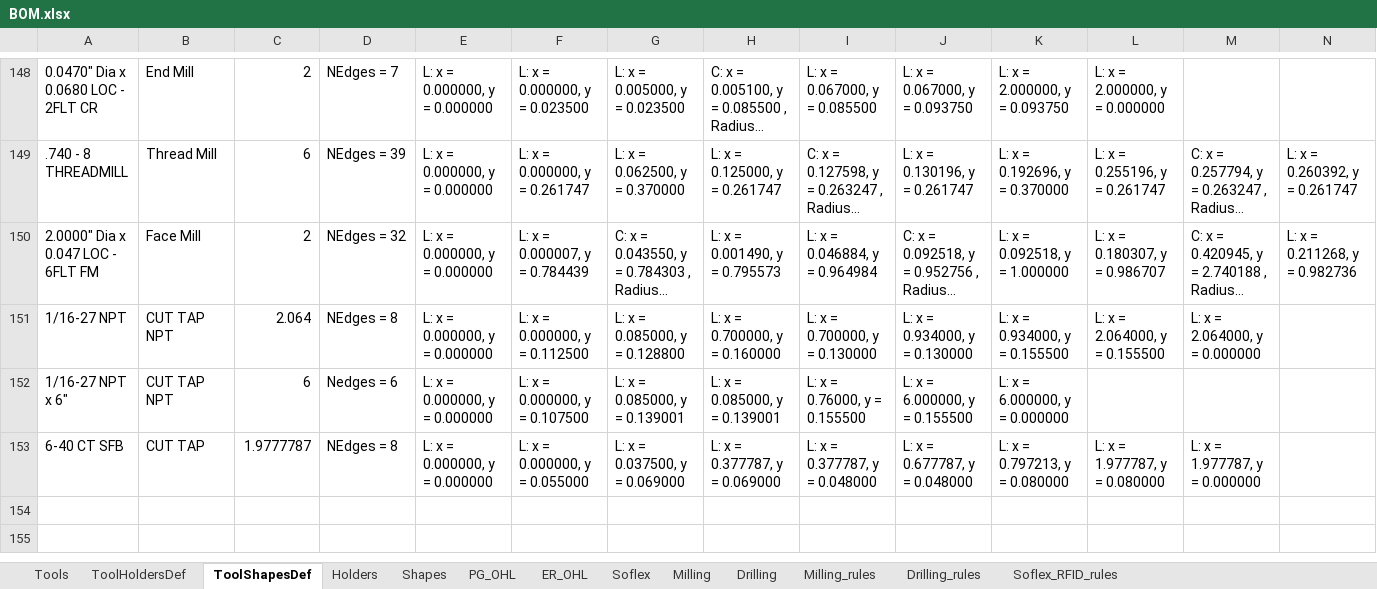
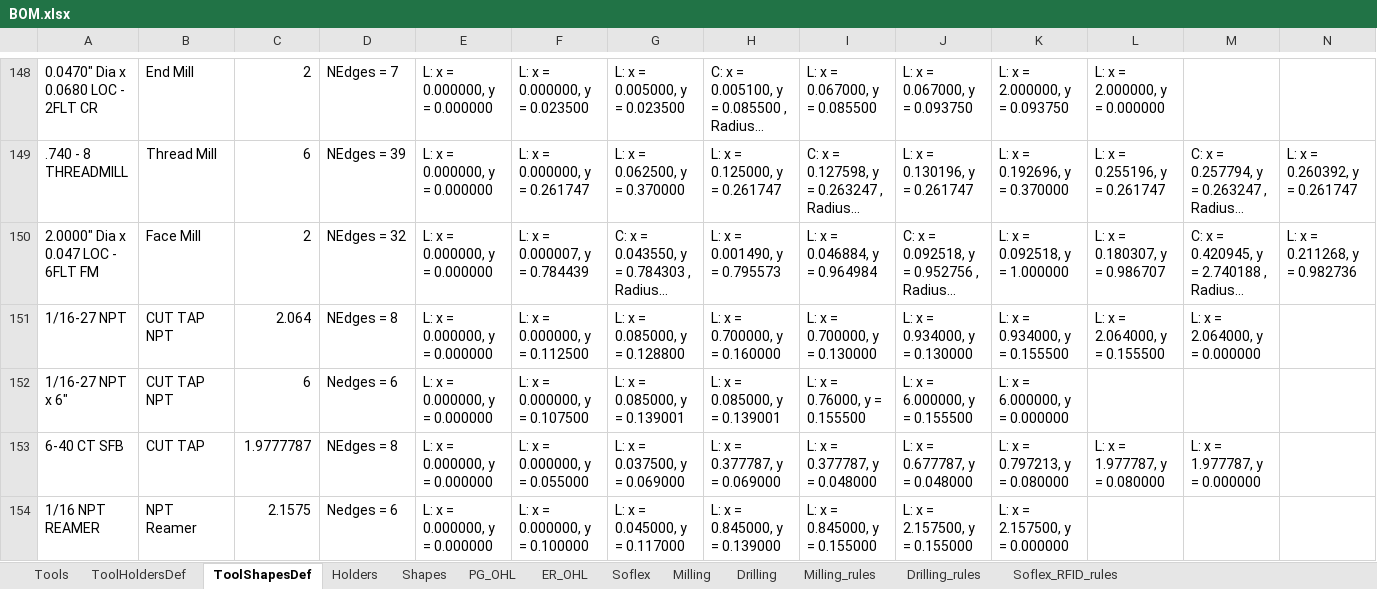
Before and after one commit to Uncreate/EssaiControlPanel, an Excel workbook: BOM.xlsx, sheet ToolShapesDef, drawn as a sheet; only a part is shown, gaps mark what is left out; long unchanged cells end in …; values as stored, in another font and other column widths than the file's, no borders; 1 other sheet too large or unreadable and not compared; rows hold the shown columns only; the diff names each change by its address in the sheet, - before the commit and + after, or states it on an @@ line.

```diff
--- a/BOM.xlsx (sheet ToolShapesDef)
+++ b/BOM.xlsx (sheet ToolShapesDef)
+row 154: 1/16 NPT REAMER | NPT Reamer | 2.1575 | Nedges = 6 | L: x = 0.000000, y = 0.000000 | L: x = 0.000000, y = 0.100000 | L: x = 0.045000, y = 0.117000 | L: x = 0.845000, y = 0.139000 | L: x = 0.845000, y = 0.155000 | L: x = 2.157500, y = 0.155000 | L: x = 2.157500, y = 0.000000
```
Also changed, not shown: sheet Shapes, sheet Drilling, sheet Soflex, sheet Holders, sheet Milling, 4 other files.
